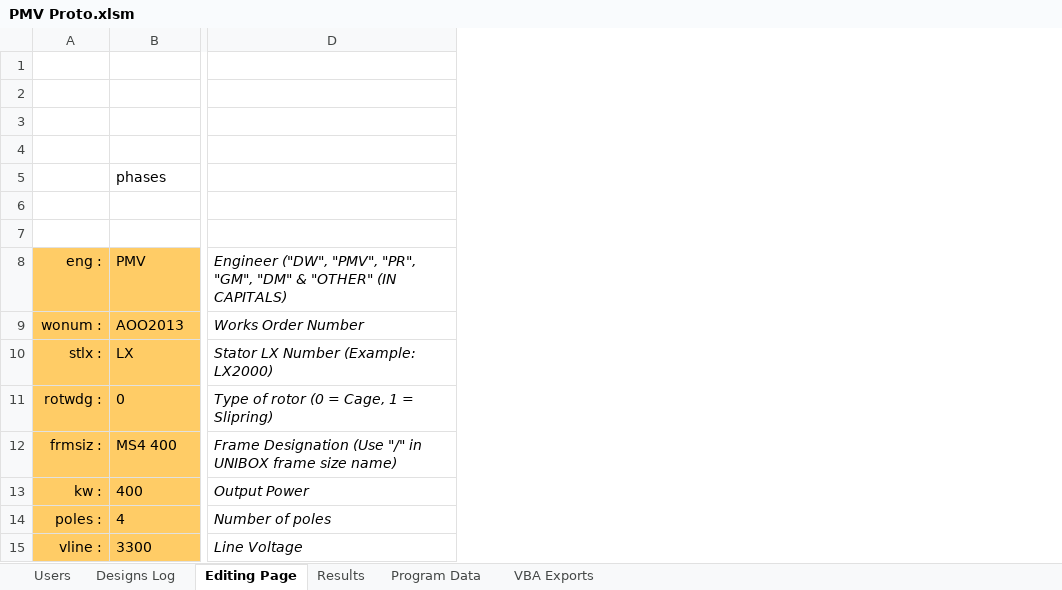
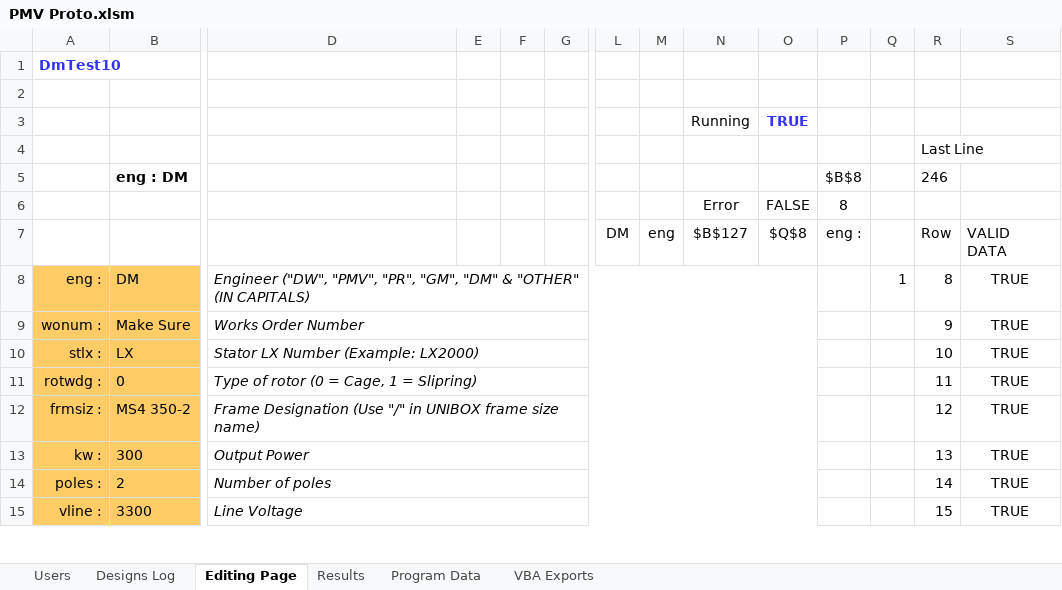
Before and after one commit to GeradMup/PMV-EXCEL-GUI, an Excel workbook: PMV Proto.xlsm, sheet Editing Page, drawn as a sheet; only a part is shown, gaps mark what is left out; values as stored, in another font and other column widths than the file's, no borders; charts and pictures and conditional formats not drawn; rows hold the shown columns only; the diff covers the shown part only; the diff names each change by its address in the sheet, - before the commit and + after, or states it on an @@ line.

Commit message:
Merge Complete. Dirren to fix small issues.

```diff
--- a/PMV Proto.xlsm (sheet Editing Page)
+++ b/PMV Proto.xlsm (sheet Editing Page)
+column E, empty
+column F, empty
+column G, empty
+column L, row 7: DM
+column M, row 7: eng
+column N (Error), row 3: Running; row 7: $B$127
+column O (FALSE), row 3: TRUE; row 7: $Q$8
+column P (8), row 5: $B$8; row 7: eng :
+column Q, row 8: 1
+column R, rows 4-15: Last Line | 246 |  | Row | 8 | 9 | 10 | 11 | 12 | 13 | 14 | 15
+column S, rows 7-15: VALID DATA | TRUE | TRUE | TRUE | TRUE | TRUE | TRUE | TRUE | TRUE
-A1: (empty)
+A1: DmTest10
-row 3: (empty)
+row 3:  |  |  |  |  |  |  |  | Running | TRUE
-B5: phases
+B5: eng : DM
-B5 bold: off
+B5 bold: on
+B5:C5 merged
-row 6: (empty)
+row 6:  |  |  |  |  |  |  |  | Error | FALSE | 8
-row 7: (empty)
+row 7:  |  |  |  |  |  | DM | eng | $B$127 | $Q$8 | eng : |  | Row | VALID DATA
-B8: PMV
+B8: DM
+D8:O8 merged
-B9: AOO2013
+B9: Make Sure
+D9:O9 merged
+D10:O10 merged
+D11:O11 merged
-B12: MS4 400
+B12: MS4 350-2
+D12:O12 merged
-B13: 400
+B13: 300
+D13:O13 merged
-B14: 4
+B14: 2
+D14:O14 merged
+D15:O15 merged
```
Also changed, not shown: 554 added rows, 4 added columns, 67 edited cells and merged cells elsewhere in this sheet, sheet Results, sheet Designs Log, sheet Users, charts or pictures.
